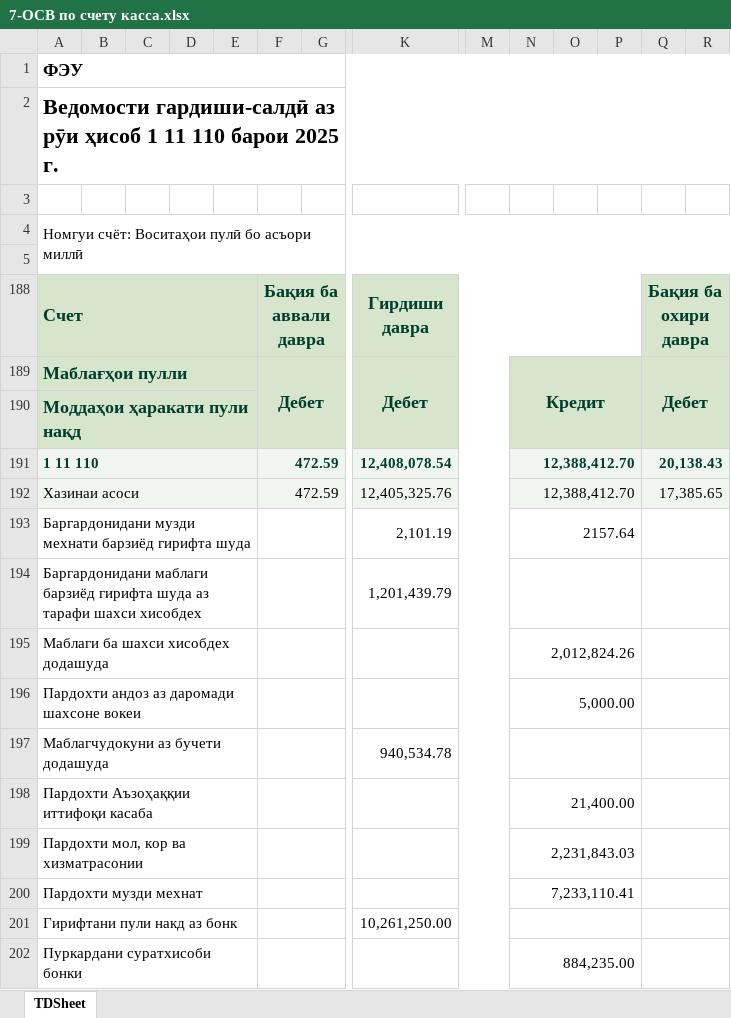
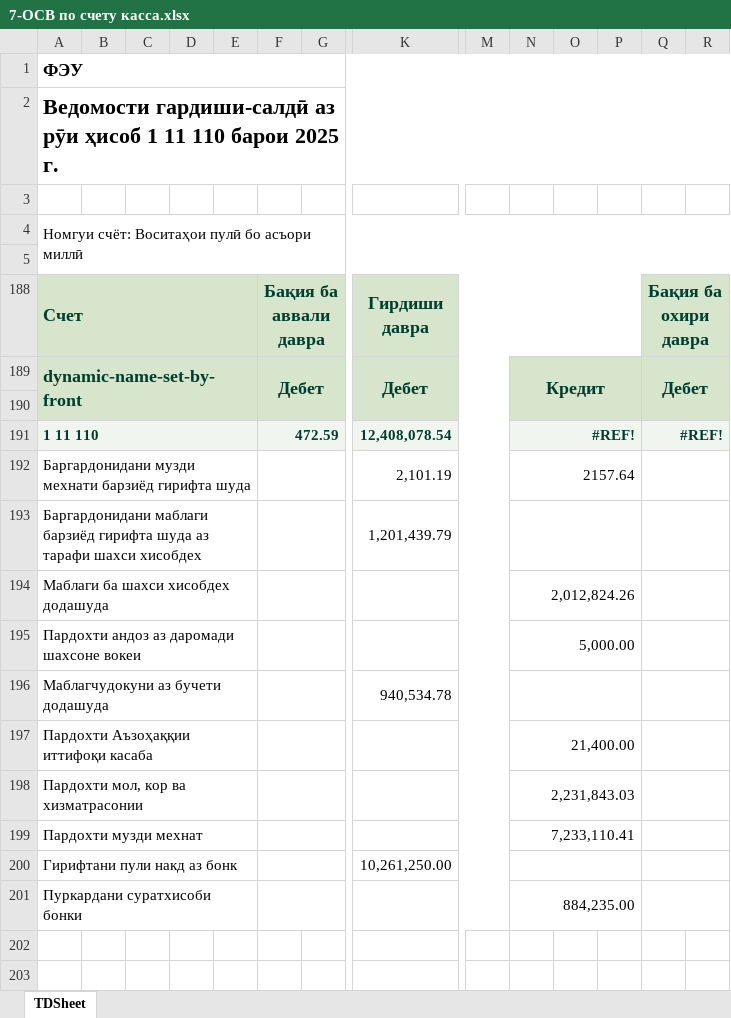
Before and after one commit to Ismoil00/FEU_Files, an Excel workbook: aka-Tolob-files/отчёты/7-ОСВ по счету/7-ОСВ по счету касса.xlsx, sheet TDSheet, drawn as a sheet; only a part is shown, gaps mark what is left out; values as stored, in another font and other column widths than the file's, no borders; charts and pictures not drawn; rows hold the shown columns only; the diff names each change by its address in the sheet, - before the commit and + after, or states it on an @@ line.

```diff
--- a/aka-Tolob-files/отчёты/7-ОСВ по счету/7-ОСВ по счету касса.xlsx (sheet TDSheet)
+++ b/aka-Tolob-files/отчёты/7-ОСВ по счету/7-ОСВ по счету касса.xlsx (sheet TDSheet)
-A189 (Счет): Маблағҳои пулли
+A189 (Счет): dynamic-name-set-by-front
-A189:E189 merged
+A189:E190 merged
-A190 (Счет): Моддаҳои ҳаракати пули нақд
+A190 (Счет): (empty)
-A190:E190 merged
-N191: 12,388,412.70
+N191: #REF!
-Q191 (Бақия ба охири давра): 20,138.43
+Q191 (Бақия ба охири давра): #REF!
-row 192: Хазинаи асоси |  |  |  |  | 472.59 |  | 12,405,325.76 |  | 12,388,412.70 |  |  | 17,385.65
```
Also changed, not shown: aka-Tolob-files/отчёты/7-ОСВ по счету/7-ОСВ по счету счета к оплате.xlsx, aka-Tolob-files/отчёты/8-ЖО касса.xlsx, 9 other files.
